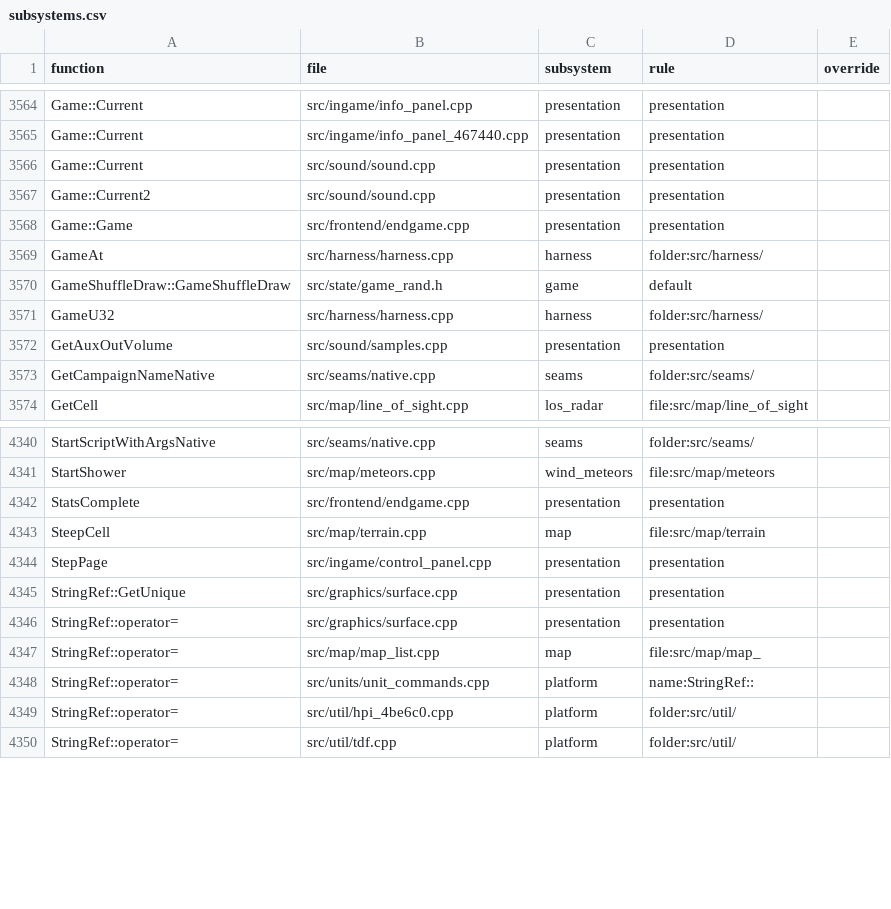
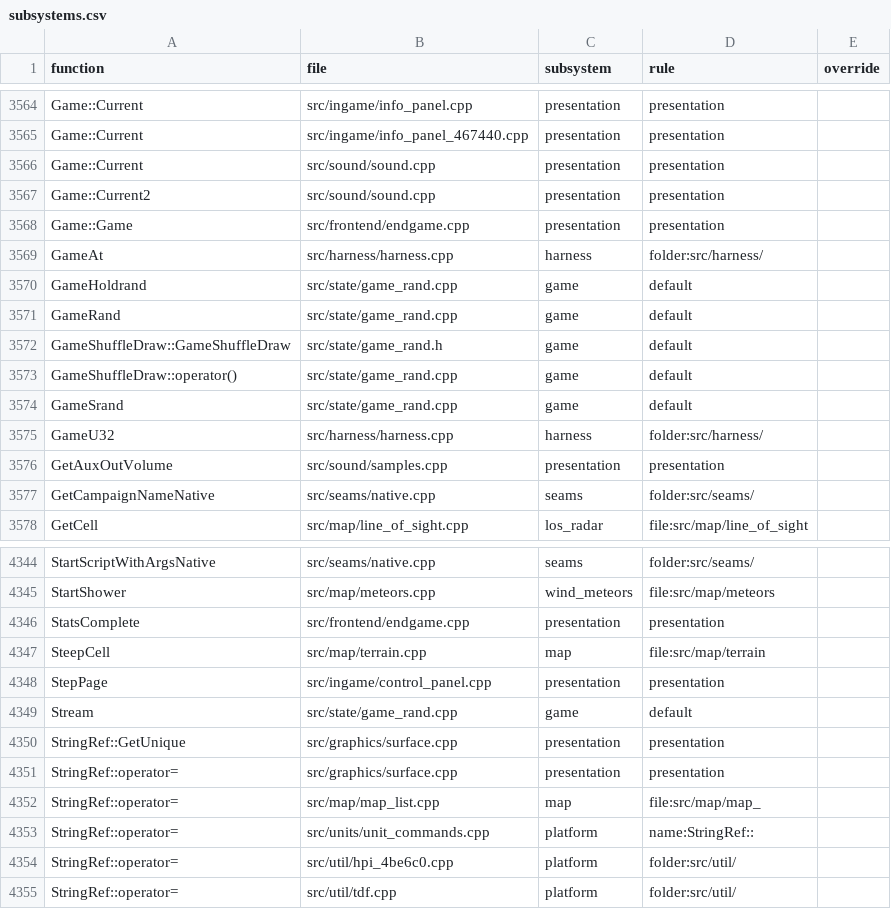
Before and after one commit to Thaldren-Archive-Forks/byte-tactics-moddable, a CSV file: data/subsystems.csv, drawn as a sheet; only a part is shown, gaps mark what is left out.

```diff
--- a/data/subsystems.csv
+++ b/data/subsystems.csv
@@ -3569,3 +3569,7 @@ Game::Game,src/frontend/endgame.cpp,presentation,presentation,
 GameAt,src/harness/harness.cpp,harness,folder:src/harness/,
+GameHoldrand,src/state/game_rand.cpp,game,default,
+GameRand,src/state/game_rand.cpp,game,default,
 GameShuffleDraw::GameShuffleDraw,src/state/game_rand.h,game,default,
+GameShuffleDraw::operator(),src/state/game_rand.cpp,game,default,
+GameSrand,src/state/game_rand.cpp,game,default,
 GameU32,src/harness/harness.cpp,harness,folder:src/harness/,
@@ -4344,2 +4348,3 @@ SteepCell,src/map/terrain.cpp,map,file:src/map/terrain,
 StepPage,src/ingame/control_panel.cpp,presentation,presentation,
+Stream,src/state/game_rand.cpp,game,default,
 StringRef::GetUnique,src/graphics/surface.cpp,presentation,presentation,
```
Also changed, not shown: data/coupling.csv, data/state_classes.csv, 1 other file.
